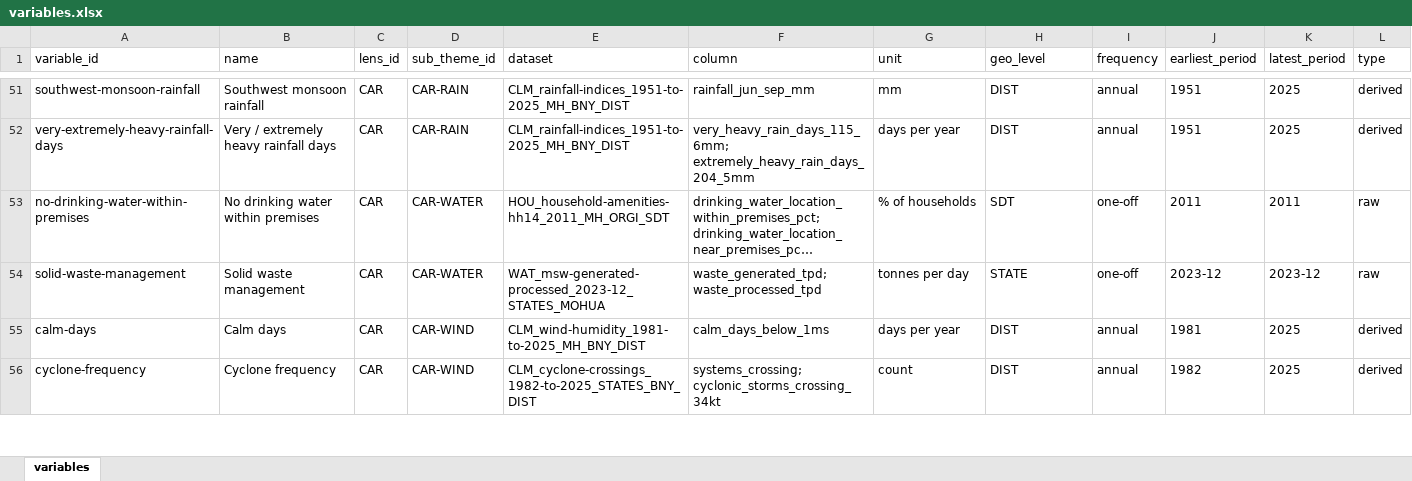
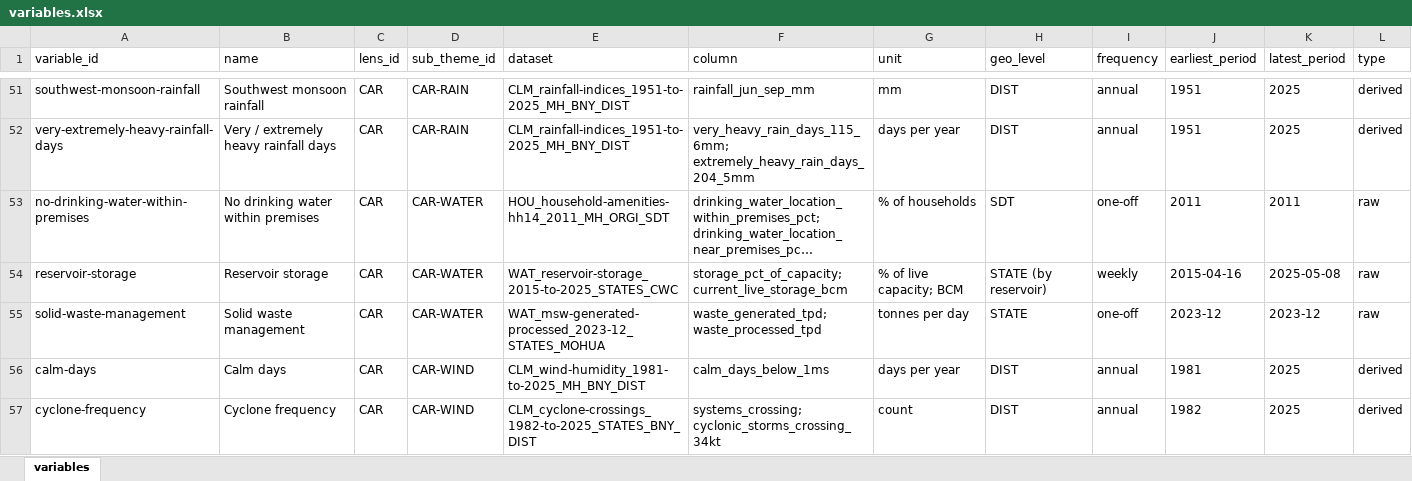
Before and after one commit to sarveshkant2003-afk/bharatnomy-data, an Excel workbook: _reference/variables.xlsx, sheet variables, drawn as a sheet; only a part is shown, gaps mark what is left out; long unchanged cells end in …; values as stored, in another font and other column widths than the file's, no borders; the diff names each change by its address in the sheet, - before the commit and + after, or states it on an @@ line.

```diff
--- a/_reference/variables.xlsx (sheet variables)
+++ b/_reference/variables.xlsx (sheet variables)
+row 54: reservoir-storage | Reservoir storage | CAR | CAR-WATER | WAT_reservoir-storage_2015-to-2025_STATES_CWC | storage_pct_of_capacity; current_live_storage_bcm | % of live capacity; BCM | STATE (by reservoir) | weekly | 2015-04-16 | 2025-05-08 | raw
```
Also changed, not shown: 12 other files.
